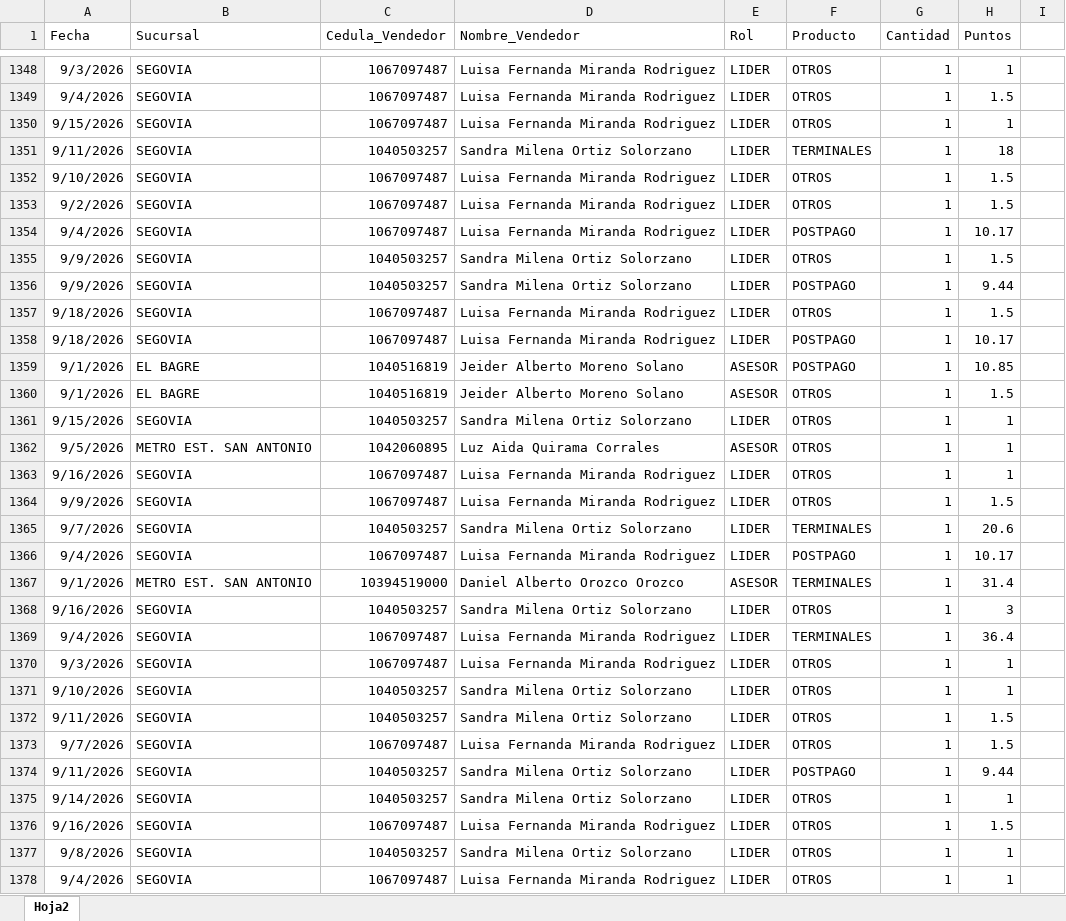
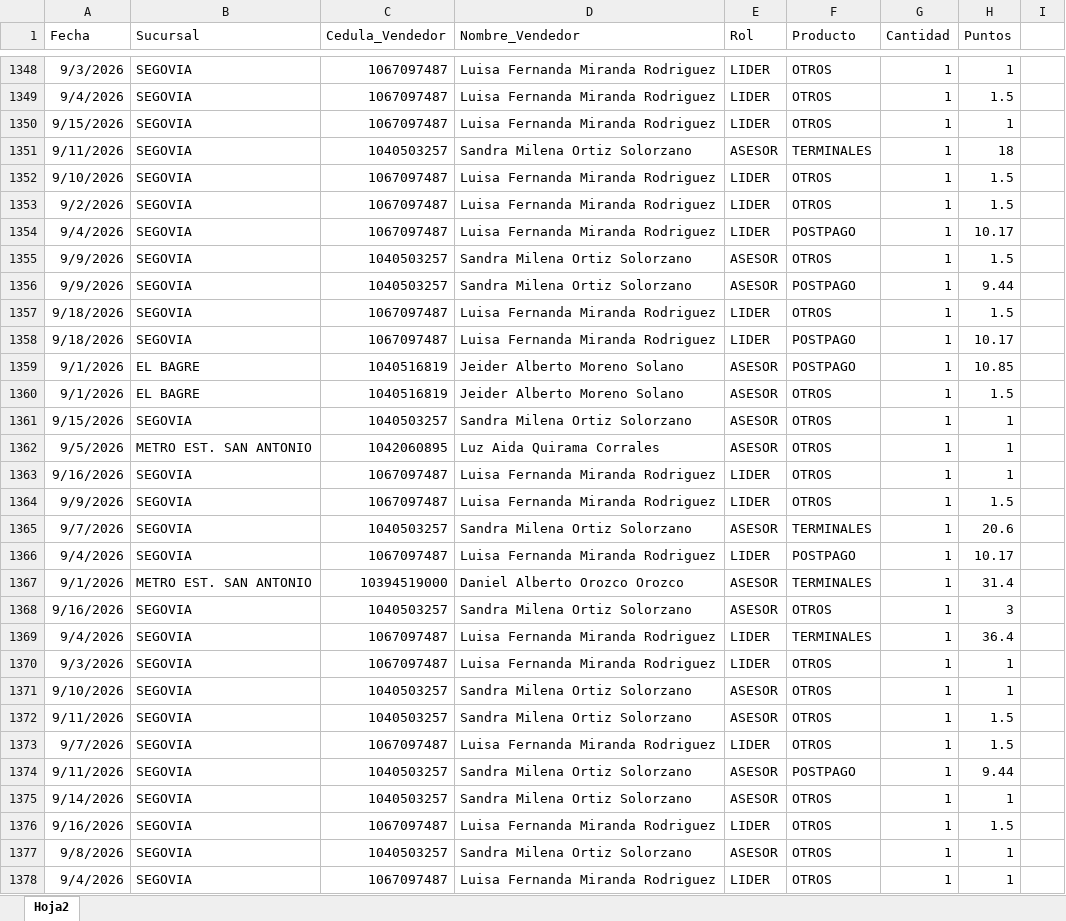
Before and after one commit to Paolam1903/CVS-Septiembre, an Excel workbook: data/liquidacion_final.xlsx, sheet Hoja2, drawn as a sheet; only a part is shown, gaps mark what is left out; values as stored, in another font and other column widths than the file's, no borders; the diff covers the shown part only; the diff names each change by its address in the sheet, - before the commit and + after, or states it on an @@ line.

Commit message:
Add files via upload

```diff
--- a/data/liquidacion_final.xlsx (sheet Hoja2)
+++ b/data/liquidacion_final.xlsx (sheet Hoja2)
-E1351 (Rol): LIDER
+E1351 (Rol): ASESOR
-E1355:E1356 (Rol): LIDER
+E1355:E1356 (Rol): ASESOR
-E1361 (Rol): LIDER
+E1361 (Rol): ASESOR
-E1365 (Rol): LIDER
+E1365 (Rol): ASESOR
-E1368 (Rol): LIDER
+E1368 (Rol): ASESOR
-E1371:E1372 (Rol): LIDER
+E1371:E1372 (Rol): ASESOR
-E1374:E1375 (Rol): LIDER
+E1374:E1375 (Rol): ASESOR
-E1377 (Rol): LIDER
+E1377 (Rol): ASESOR
```
Also changed, not shown: 75 edited cells elsewhere in this sheet.
